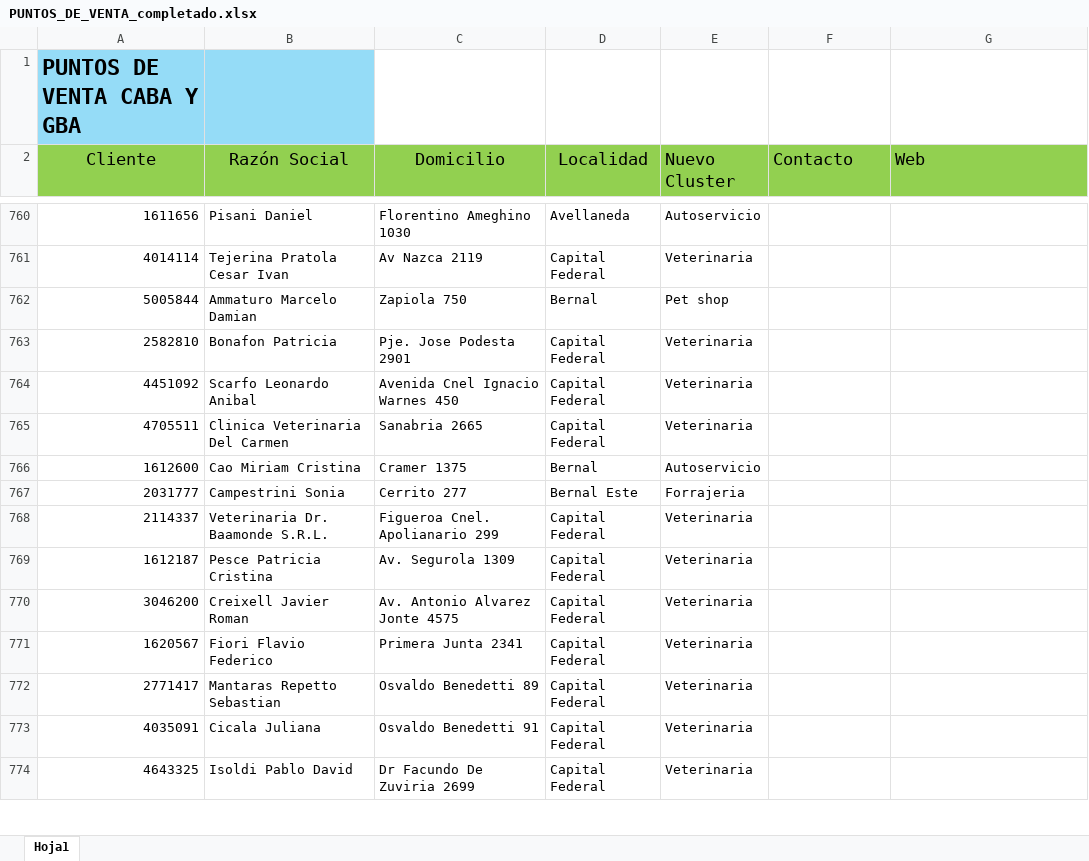
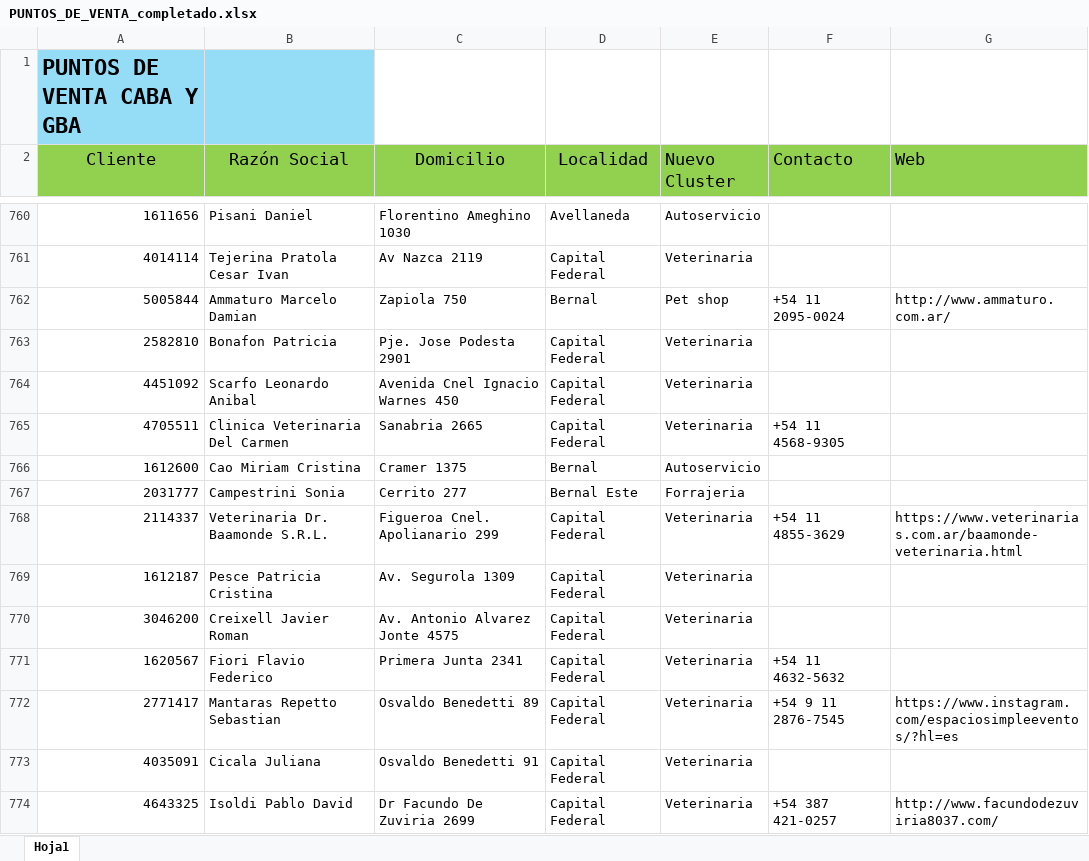
Before and after one commit to facucasalanguida-dotcom/web.proyecto.vivienda, an Excel workbook: PUNTOS_DE_VENTA_completado.xlsx, sheet Hoja1, drawn as a sheet; only a part is shown, gaps mark what is left out; values as stored, in another font and other column widths than the file's, no borders; the diff covers the shown part only; the diff names each change by its address in the sheet, - before the commit and + after, or states it on an @@ line.

```diff
--- a/PUNTOS_DE_VENTA_completado.xlsx (sheet Hoja1)
+++ b/PUNTOS_DE_VENTA_completado.xlsx (sheet Hoja1)
-F762 (Contacto): (empty)
+F762 (Contacto): +54 11 2095-0024
-G762 (Web): (empty)
+G762 (Web): http://www.ammaturo.com.ar/
-F765 (Contacto): (empty)
+F765 (Contacto): +54 11 4568-9305
-F768 (Contacto): (empty)
+F768 (Contacto): +54 11 4855-3629
-G768 (Web): (empty)
+G768 (Web): https://www.veterinarias.com.ar/baamonde-veterinaria.html
-F771 (Contacto): (empty)
+F771 (Contacto): +54 11 4632-5632
-F772 (Contacto): (empty)
+F772 (Contacto): +54 9 11 2876-7545
-G772 (Web): (empty)
+G772 (Web): https://www.instagram.com/espaciosimpleeventos/?hl=es
-F774 (Contacto): (empty)
+F774 (Contacto): +54 387 421-0257
-G774 (Web): (empty)
+G774 (Web): http://www.facundodezuviria8037.com/
```
Also changed, not shown: 60 edited cells elsewhere in this sheet, 1 other file.
